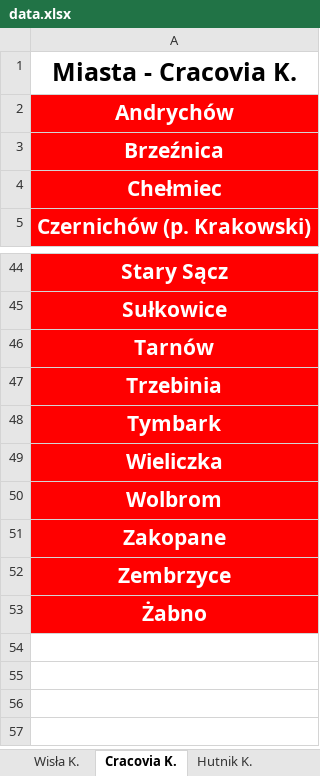
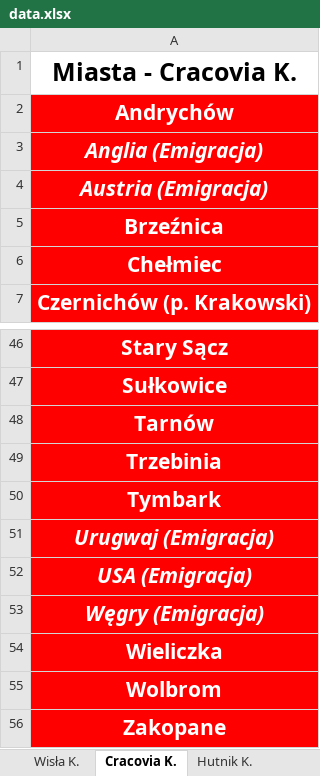
Before and after one commit to jxnge/map-and-stats, an Excel workbook: Data/Distribution of fans in Lesser-Poland Voivodship/data.xlsx, sheet Cracovia K., drawn as a sheet; only a part is shown, gaps mark what is left out; the shorter side is filled out with more unchanged rows; values as stored, in another font and other column widths than the file's, no borders; the diff names each change by its address in the sheet, - before the commit and + after, or states it on an @@ line.

```diff
--- a/Data/Distribution of fans in Lesser-Poland Voivodship/data.xlsx (sheet Cracovia K.)
+++ b/Data/Distribution of fans in Lesser-Poland Voivodship/data.xlsx (sheet Cracovia K.)
+row 3: Anglia (Emigracja)
+row 4: Austria (Emigracja)
+row 51: Urugwaj (Emigracja)
+row 52: USA (Emigracja)
+row 53: Węgry (Emigracja)
```
Also changed, not shown: sheet Stats, sheet Unia T., sheet Wisła K., sheet Beskid A., sheet Tarnovia T., formulas that keep their value, Data/Distribution of fans in Lodz Voivodship/data.xlsx, Data/Distribution of fans in Lublin Voivodship/data.xlsx, 20 other files.
